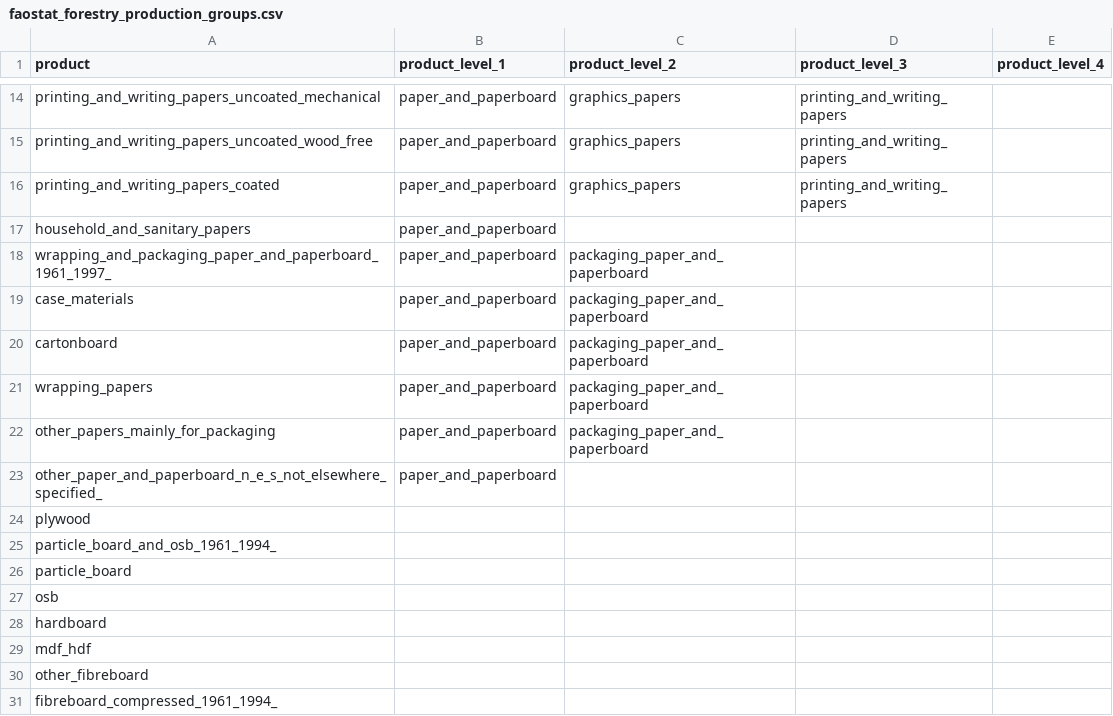
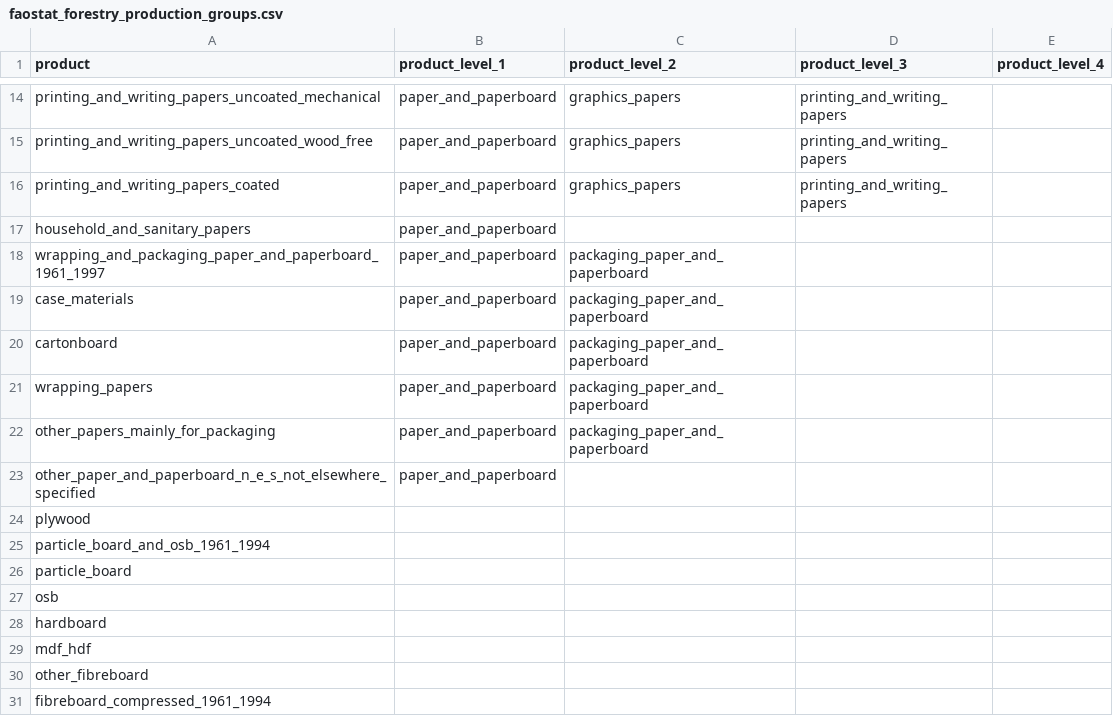
Before and after one commit to paulrougieux/biotrade, a CSV file: biotrade/config_data/faostat_forestry_production_groups.csv, drawn as a sheet; only a part is shown, gaps mark what is left out.

```diff
--- a/biotrade/config_data/faostat_forestry_production_groups.csv
+++ b/biotrade/config_data/faostat_forestry_production_groups.csv
@@ -17,3 +17,3 @@ printing_and_writing_papers_coated,paper_and_paperboard,graphics_papers,printing
 household_and_sanitary_papers,paper_and_paperboard,,,
-wrapping_and_packaging_paper_and_paperboard_1961_1997_,paper_and_paperboard,packaging_paper_and_paperboard,,
+wrapping_and_packaging_paper_and_paperboard_1961_1997,paper_and_paperboard,packaging_paper_and_paperboard,,
 case_materials,paper_and_paperboard,packaging_paper_and_paperboard,,
@@ -22,5 +22,5 @@ wrapping_papers,paper_and_paperboard,packaging_paper_and_paperboard,,
 other_papers_mainly_for_packaging,paper_and_paperboard,packaging_paper_and_paperboard,,
-other_paper_and_paperboard_n_e_s_not_elsewhere_specified_,paper_and_paperboard,,,
+other_paper_and_paperboard_n_e_s_not_elsewhere_specified,paper_and_paperboard,,,
 plywood,,,,
-particle_board_and_osb_1961_1994_,,,,
+particle_board_and_osb_1961_1994,,,,
 particle_board,,,,
@@ -30,2 +30,2 @@ mdf_hdf,,,,
 other_fibreboard,,,,
-fibreboard_compressed_1961_1994_,,,,
+fibreboard_compressed_1961_1994,,,,
```
Also changed, not shown: biotrade/config_data/faostat_forestry_production_short_names.csv, biotrade/config_data/faostat_forestry_trade_groups.csv.
